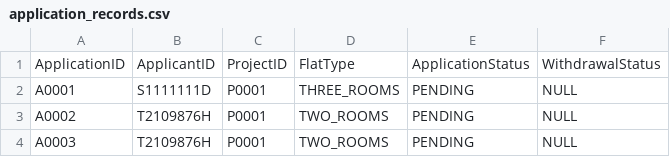
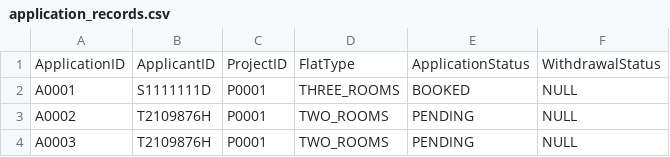
Before and after one commit to tanck04/btoms, a CSV file: src/repository/data/application_records.csv, drawn as a sheet.

Commit message:
test with this records

```diff
--- a/src/repository/data/application_records.csv
+++ b/src/repository/data/application_records.csv
@@ -1,3 +1,3 @@
 ApplicationID,ApplicantID,ProjectID,FlatType,ApplicationStatus,WithdrawalStatus
-A0001,S1111111D,P0001,THREE_ROOMS,PENDING,NULL
+A0001,S1111111D,P0001,THREE_ROOMS,BOOKED,NULL
 A0002,T2109876H,P0001,TWO_ROOMS,PENDING,NULL
```
Also changed, not shown: src/repository/data/project_records.csv, 1 other file.
